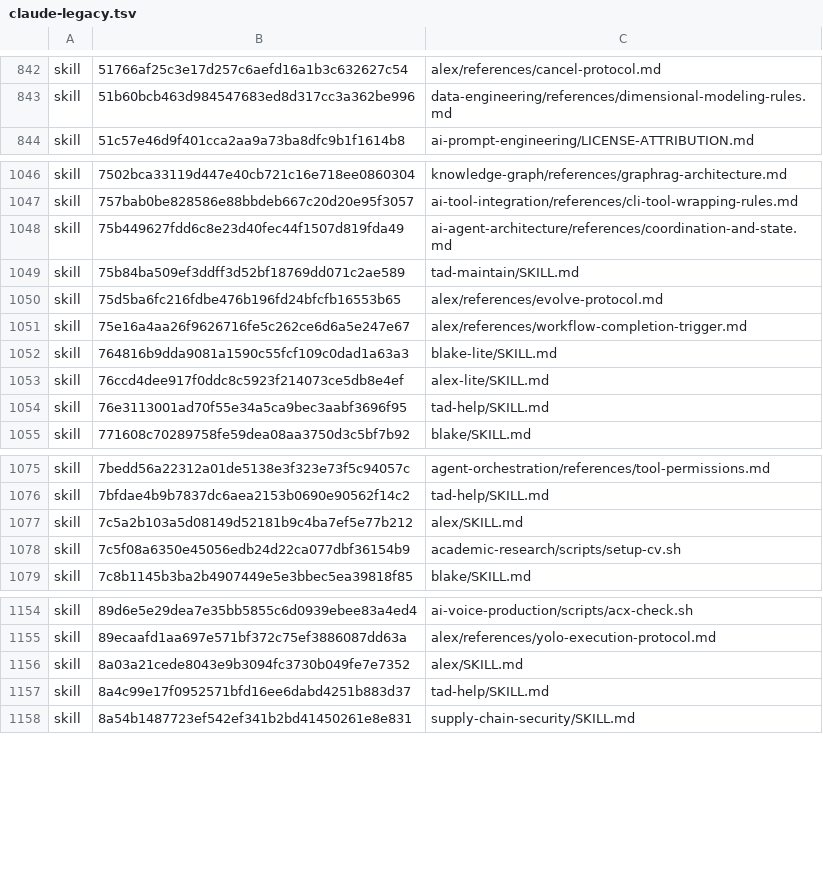
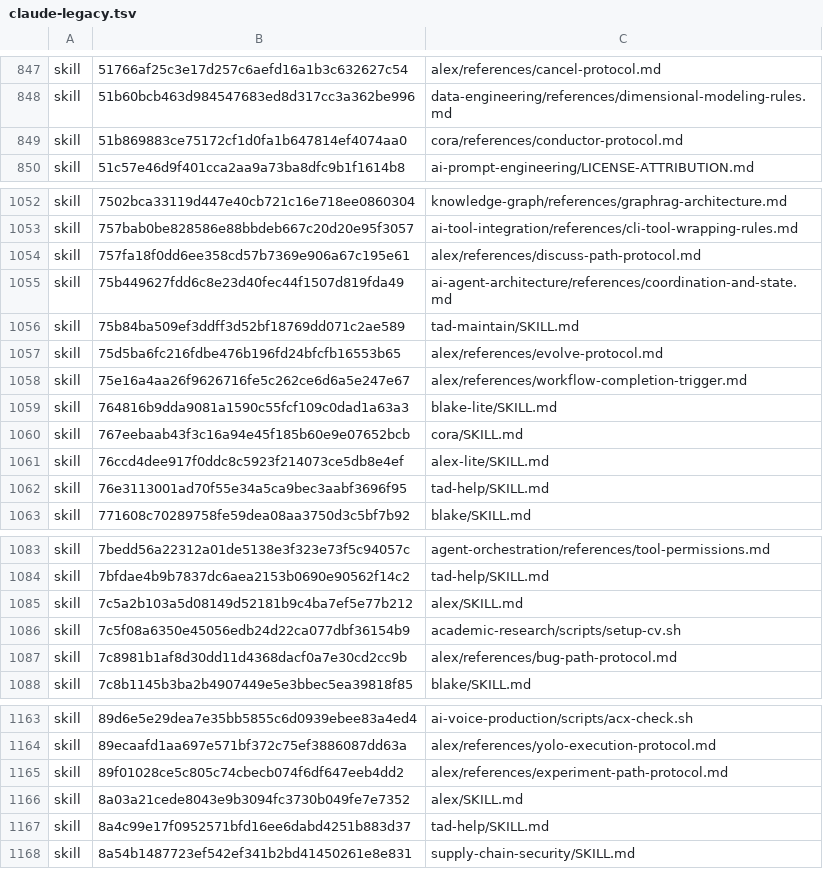
Before and after one commit to Sheldon-92/TAD, a TSV file: .tad/provenance/claude-legacy.tsv, drawn as a sheet; only a part is shown, gaps mark what is left out; the diff covers the shown part only.

```diff
--- a/.tad/provenance/claude-legacy.tsv
+++ b/.tad/provenance/claude-legacy.tsv
@@ -843,2 +848,3 @@ skill	51766af25c3e17d257c6aefd16a1b3c632627c54	alex/references/cancel-protocol.m
 skill	51b60bcb463d984547683ed8d317cc3a362be996	data-engineering/references/dimensional-modeling-rules.md
+skill	51b869883ce75172cf1d0fa1b647814ef4074aa0	cora/references/conductor-protocol.md
 skill	51c57e46d9f401cca2aa9a73ba8dfc9b1f1614b8	ai-prompt-engineering/LICENSE-ATTRIBUTION.md
@@ -1047,2 +1053,3 @@ skill	7502bca33119d447e40cb721c16e718ee0860304	knowledge-graph/references/graphr
 skill	757bab0be828586e88bbdeb667c20d20e95f3057	ai-tool-integration/references/cli-tool-wrapping-rules.md
+skill	757fa18f0dd6ee358cd57b7369e906a67c195e61	alex/references/discuss-path-protocol.md
 skill	75b449627fdd6c8e23d40fec44f1507d819fda49	ai-agent-architecture/references/coordination-and-state.md
@@ -1052,2 +1059,3 @@ skill	75e16a4aa26f9626716fe5c262ce6d6a5e247e67	alex/references/workflow-completi
 skill	764816b9dda9081a1590c55fcf109c0dad1a63a3	blake-lite/SKILL.md
+skill	767eebaab43f3c16a94e45f185b60e9e07652bcb	cora/SKILL.md
 skill	76ccd4dee917f0ddc8c5923f214073ce5db8e4ef	alex-lite/SKILL.md
@@ -1078,2 +1086,3 @@ skill	7c5a2b103a5d08149d52181b9c4ba7ef5e77b212	alex/SKILL.md
 skill	7c5f08a6350e45056edb24d22ca077dbf36154b9	academic-research/scripts/setup-cv.sh
+skill	7c8981b1af8d30dd11d4368dacf0a7e30cd2cc9b	alex/references/bug-path-protocol.md
 skill	7c8b1145b3ba2b4907449e5e3bbec5ea39818f85	blake/SKILL.md
@@ -1155,2 +1164,3 @@ skill	89d6e5e29dea7e35bb5855c6d0939ebee83a4ed4	ai-voice-production/scripts/acx-c
 skill	89ecaafd1aa697e571bf372c75ef3886087dd63a	alex/references/yolo-execution-protocol.md
+skill	89f01028ce5c805c74cbecb074f6df647eeb4dd2	alex/references/experiment-path-protocol.md
 skill	8a03a21cede8043e9b3094fc3730b049fe7e7352	alex/SKILL.md
```
Also changed, not shown: 15 added rows and 1 edited cell elsewhere in this file, 1 other file.
